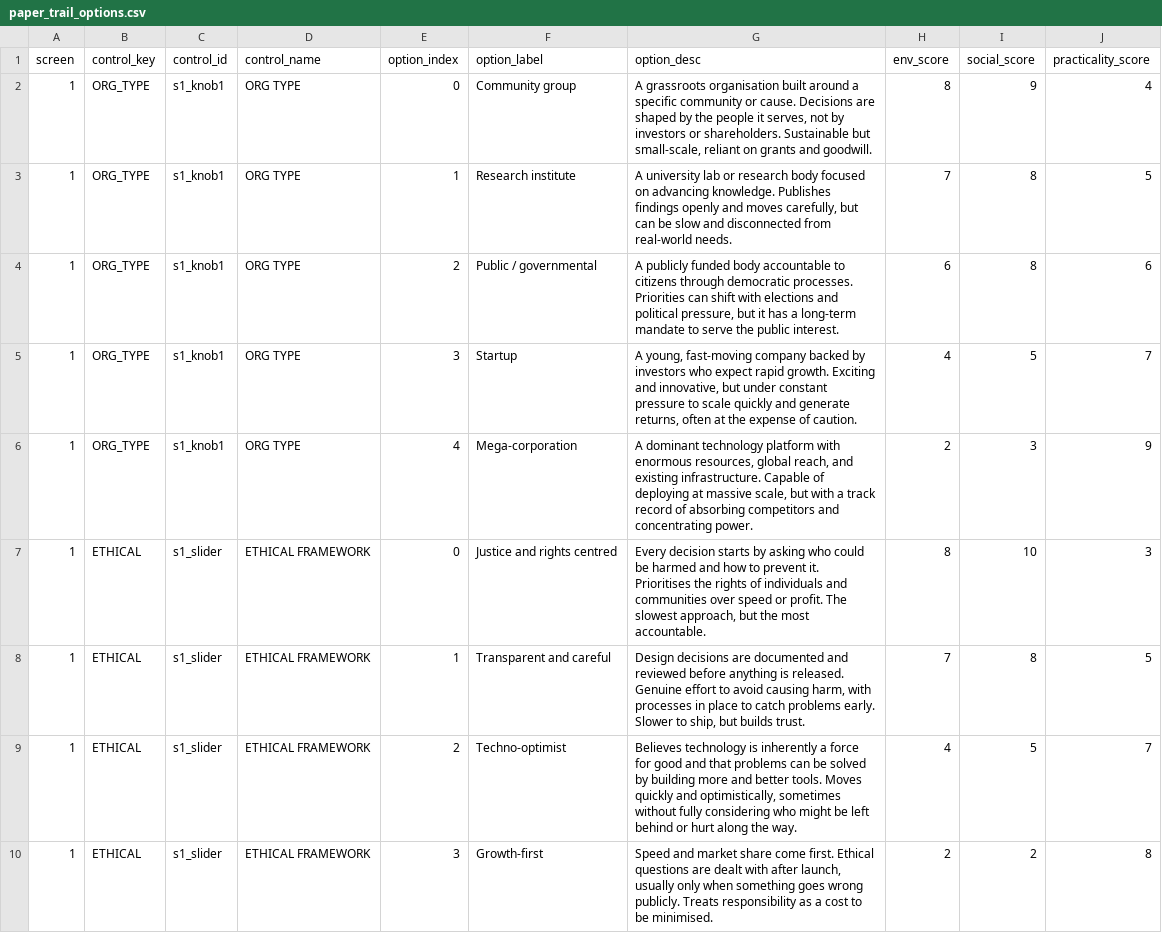
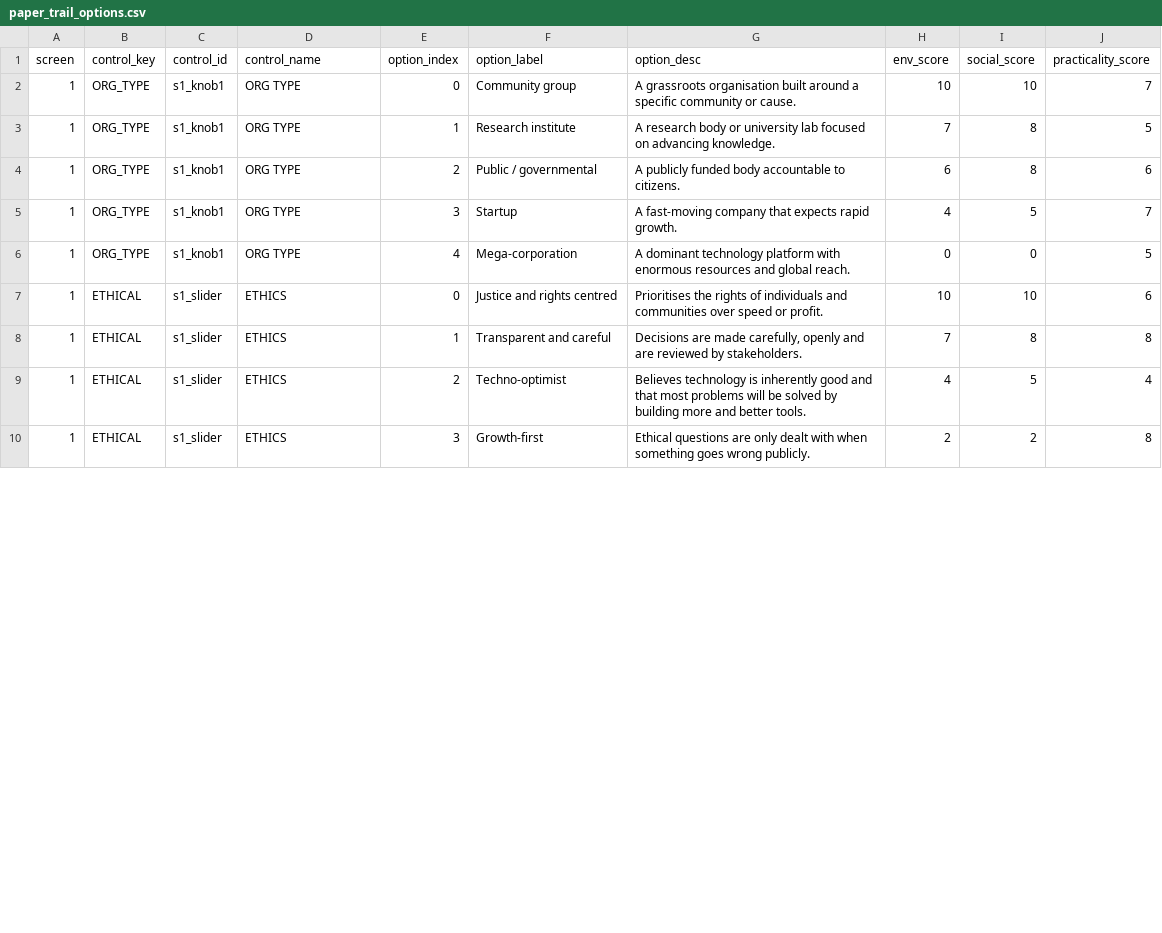
Before and after one commit to uselessnesses/Spec_LM, a CSV file: paper_trail_options.csv, drawn as a sheet; only a part is shown; the diff covers the shown part only.

```diff
--- a/paper_trail_options.csv
+++ b/paper_trail_options.csv
@@ -1,10 +1,10 @@
 screen,control_key,control_id,control_name,option_index,option_label,option_desc,env_score,social_score,practicality_score
-1,ORG_TYPE,s1_knob1,ORG TYPE,0,Community group,"A grassroots organisation built around a specific community or cause. Decisions are shaped by the people it serves, not by investors or shareholders. Sustainable but small-scale, reliant on grants and goodwill.",8,9,4
-1,ORG_TYPE,s1_knob1,ORG TYPE,1,Research institute,"A university lab or research body focused on advancing knowledge. Publishes findings openly and moves carefully, but can be slow and disconnected from real-world needs.",7,8,5
-1,ORG_TYPE,s1_knob1,ORG TYPE,2,Public / governmental,"A publicly funded body accountable to citizens through democratic processes. Priorities can shift with elections and political pressure, but it has a long-term mandate to serve the public interest.",6,8,6
-1,ORG_TYPE,s1_knob1,ORG TYPE,3,Startup,"A young, fast-moving company backed by investors who expect rapid growth. Exciting and innovative, but under constant pressure to scale quickly and generate returns, often at the expense of caution.",4,5,7
-1,ORG_TYPE,s1_knob1,ORG TYPE,4,Mega-corporation,"A dominant technology platform with enormous resources, global reach, and existing infrastructure. Capable of deploying at massive scale, but with a track record of absorbing competitors and concentrating power.",2,3,9
-1,ETHICAL,s1_slider,ETHICAL FRAMEWORK,0,Justice and rights centred,"Every decision starts by asking who could be harmed and how to prevent it. Prioritises the rights of individuals and communities over speed or profit. The slowest approach, but the most accountable.",8,10,3
-1,ETHICAL,s1_slider,ETHICAL FRAMEWORK,1,Transparent and careful,"Design decisions are documented and reviewed before anything is released. Genuine effort to avoid causing harm, with processes in place to catch problems early. Slower to ship, but builds trust.",7,8,5
-1,ETHICAL,s1_slider,ETHICAL FRAMEWORK,2,Techno-optimist,"Believes technology is inherently a force for good and that problems can be solved by building more and better tools. Moves quickly and optimistically, sometimes without fully considering who might be left behind or hurt along the way.",4,5,7
-1,ETHICAL,s1_slider,ETHICAL FRAMEWORK,3,Growth-first,"Speed and market share come first. Ethical questions are dealt with after launch, usually only when something goes wrong publicly. Treats responsibility as a cost to be minimised.",2,2,8
+1,ORG_TYPE,s1_knob1,ORG TYPE,0,Community group,A grassroots organisation built around a specific community or cause.,10,10,7
+1,ORG_TYPE,s1_knob1,ORG TYPE,1,Research institute,A research body or university lab focused on advancing knowledge. ,7,8,5
+1,ORG_TYPE,s1_knob1,ORG TYPE,2,Public / governmental,A publicly funded body accountable to citizens.,6,8,6
+1,ORG_TYPE,s1_knob1,ORG TYPE,3,Startup,A fast-moving company that expects rapid growth.,4,5,7
+1,ORG_TYPE,s1_knob1,ORG TYPE,4,Mega-corporation,A dominant technology platform with enormous resources and global reach.,0,0,5
+1,ETHICAL,s1_slider,ETHICS,0,Justice and rights centred,Prioritises the rights of individuals and communities over speed or profit.,10,10,6
+1,ETHICAL,s1_slider,ETHICS,1,Transparent and careful,"Decisions are made carefully, openly and are reviewed by stakeholders.",7,8,8
+1,ETHICAL,s1_slider,ETHICS,2,Techno-optimist,Believes technology is inherently good and that most problems will be solved by building more and better tools.,4,5,4
+1,ETHICAL,s1_slider,ETHICS,3,Growth-first,Ethical questions are only dealt with when something goes wrong publicly.,2,2,8
```
Also changed, not shown: 2 removed rows and 55 edited cells elsewhere in this file, 2 other files.
